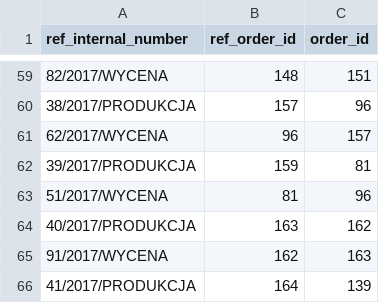
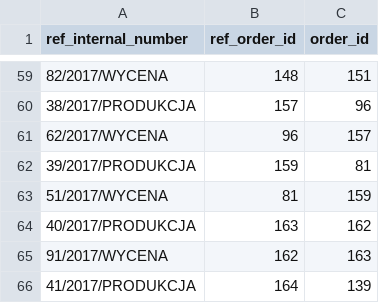
Before and after one commit to appservice/cp-tn, a CSV file: src/main/resources/config/liquibase/data/reference_order.csv, drawn as a sheet; only a part is shown, gaps mark what is left out.

```diff
--- a/src/main/resources/config/liquibase/data/reference_order.csv
+++ b/src/main/resources/config/liquibase/data/reference_order.csv
@@ -62,3 +62,3 @@ ref_internal_number;ref_order_id;order_id
 39/2017/PRODUKCJA;159;81
-51/2017/WYCENA;81;96
+51/2017/WYCENA;81;159
 40/2017/PRODUKCJA;163;162
```
Also changed, not shown: 12 other files.
